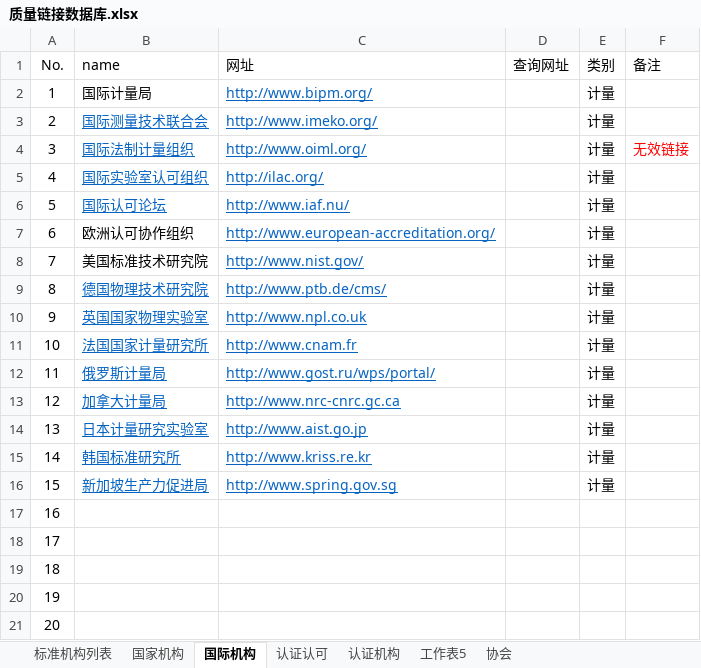
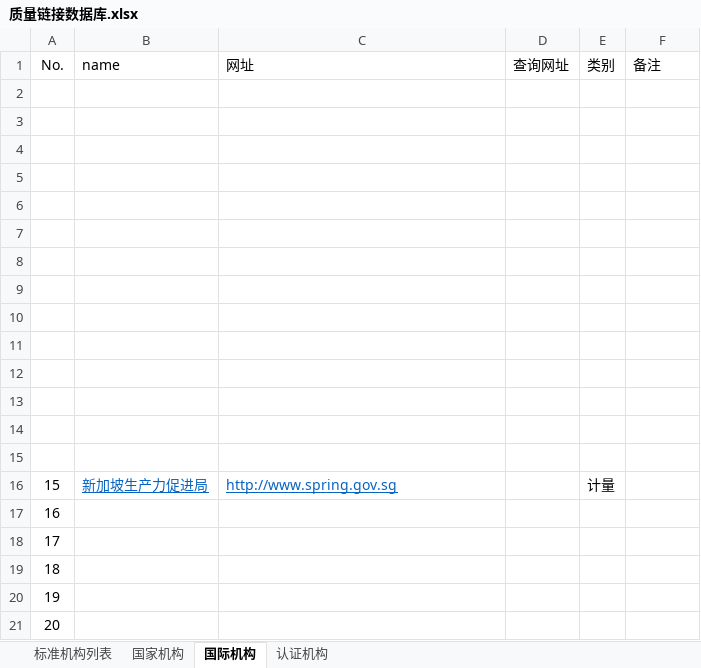
Before and after one commit to goodtools-xyz/goodtools, an Excel workbook: 质量链接数据库.xlsx, sheet 国际机构, drawn as a sheet; values as stored, in another font and other column widths than the file's, no borders; the diff names each change by its address in the sheet, - before the commit and + after, or states it on an @@ line.

```diff
--- a/质量链接数据库.xlsx (sheet 国际机构)
+++ b/质量链接数据库.xlsx (sheet 国际机构)
-sheet tab: 认证认可
-sheet tab: 工作表5
-sheet tab: 协会
-row 2: 1 | 国际计量局 | http://www.bipm.org/ |  | 计量
+row 2: (empty)
-row 3: 2 | 国际测量技术联合会 | http://www.imeko.org/ |  | 计量
+row 3: (empty)
-row 4: 3 | 国际法制计量组织 | http://www.oiml.org/ |  | 计量 | 无效链接
+row 4: (empty)
-row 5: 4 | 国际实验室认可组织 | http://ilac.org/ |  | 计量
+row 5: (empty)
-row 6: 5 | 国际认可论坛 | http://www.iaf.nu/ |  | 计量
+row 6: (empty)
-row 7: 6 | 欧洲认可协作组织 | http://www.european-accreditation.org/ |  | 计量
+row 7: (empty)
-row 8: 7 | 美国标准技术研究院 | http://www.nist.gov/ |  | 计量
+row 8: (empty)
-row 9: 8 | 德国物理技术研究院 | http://www.ptb.de/cms/ |  | 计量
+row 9: (empty)
-row 10: 9 | 英国国家物理实验室 | http://www.npl.co.uk |  | 计量
+row 10: (empty)
-row 11: 10 | 法国国家计量研究所 | http://www.cnam.fr |  | 计量
+row 11: (empty)
-row 12: 11 | 俄罗斯计量局 | http://www.gost.ru/wps/portal/ |  | 计量
+row 12: (empty)
-row 13: 12 | 加拿大计量局 | http://www.nrc-cnrc.gc.ca |  | 计量
+row 13: (empty)
-row 14: 13 | 日本计量研究实验室 | http://www.aist.go.jp |  | 计量
+row 14: (empty)
-row 15: 14 | 韩国标准研究所 | http://www.kriss.re.kr |  | 计量
+row 15: (empty)
```
Also changed, not shown: sheet 国家机构, 3 other files.
